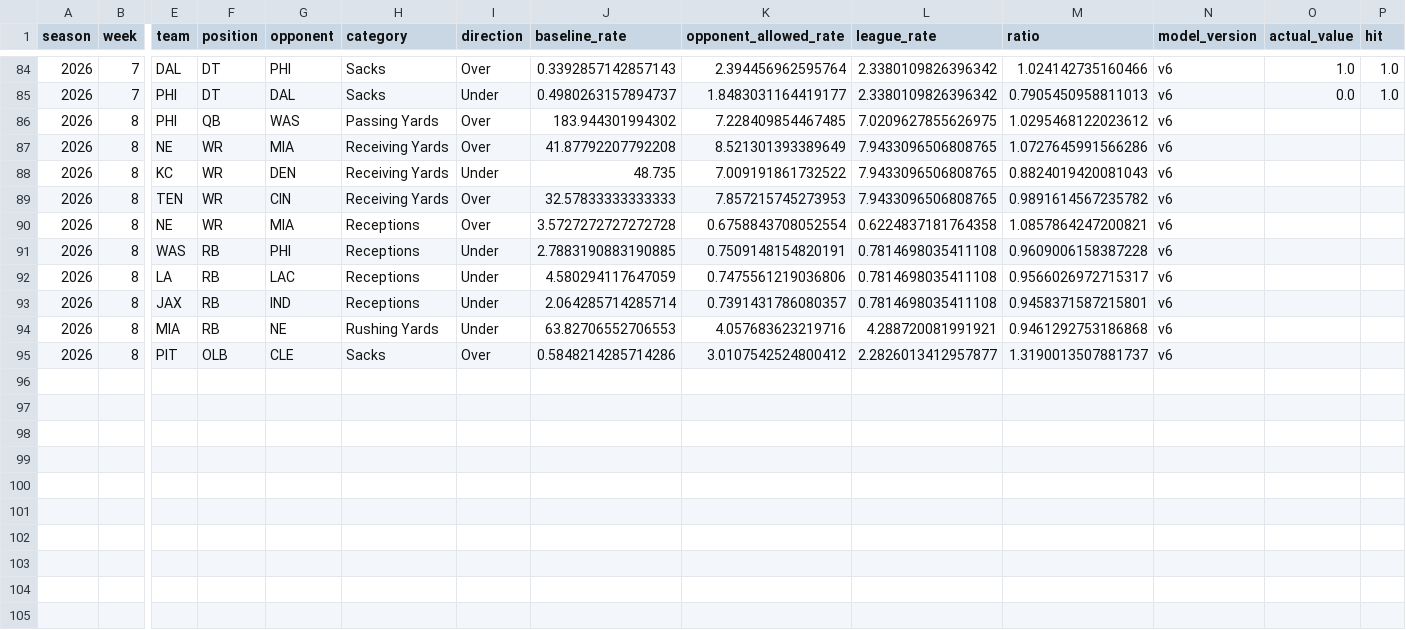
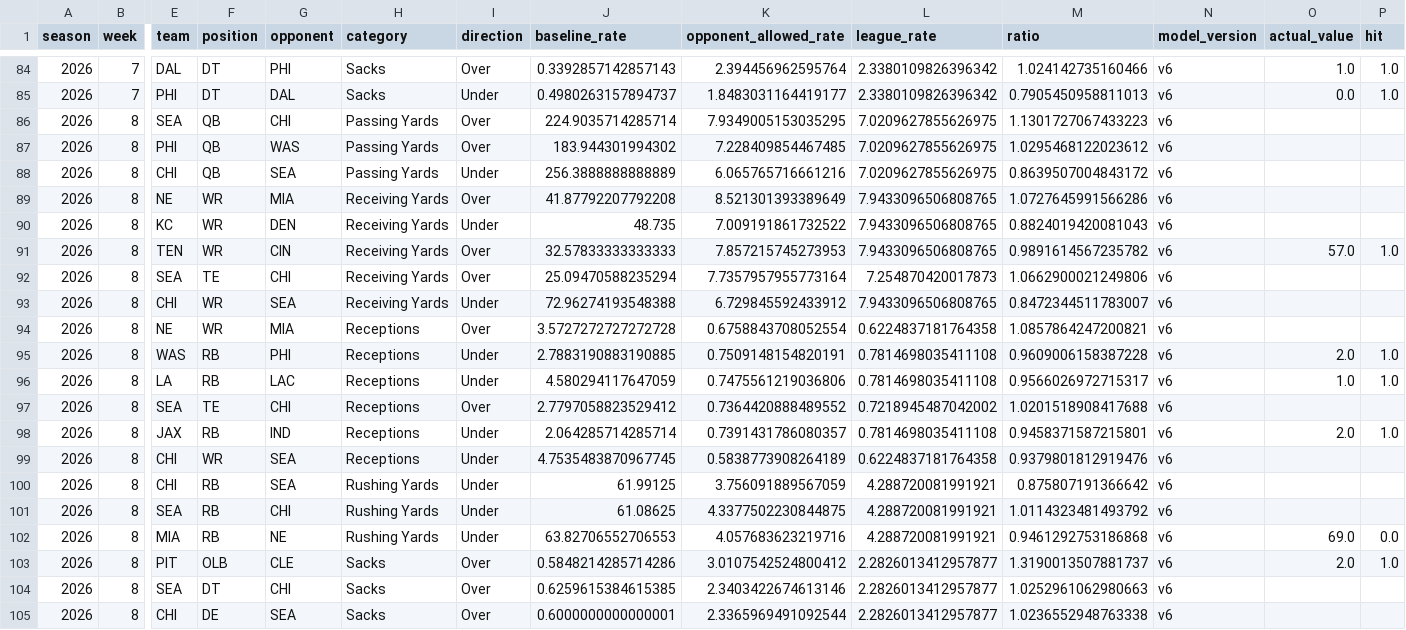
Before and after one commit to JMerchen/mlb_metrics, a CSV file: data/predictions/nfl_prop_predictions.csv, drawn as a sheet; only a part is shown, gaps mark what is left out; addresses are those after the commit; rows hold the shown columns only; the diff names each change by its address in the sheet, - before the commit and + after, or states it on an @@ line.

```diff
--- a/data/predictions/nfl_prop_predictions.csv
+++ b/data/predictions/nfl_prop_predictions.csv
+row 86: 2026 | 8 | SEA | QB | CHI | Passing Yards | Over | 224.9035714285714 | 7.9349005153035295 | 7.0209627855626975 | 1.1301727067433223 | v6
+row 88: 2026 | 8 | CHI | QB | SEA | Passing Yards | Under | 256.3888888888889 | 6.065765716661216 | 7.0209627855626975 | 0.8639507004843172 | v6
-O91 (actual_value): (empty)
+O91 (actual_value): 57.0
-P91 (hit): (empty)
+P91 (hit): 1.0
+row 92: 2026 | 8 | SEA | TE | CHI | Receiving Yards | Over | 25.09470588235294 | 7.7357957955773164 | 7.254870420017873 | 1.0662900021249806 | v6
+row 93: 2026 | 8 | CHI | WR | SEA | Receiving Yards | Under | 72.96274193548388 | 6.729845592433912 | 7.9433096506808765 | 0.8472344511783007 | v6
-O95 (actual_value): (empty)
+O95 (actual_value): 2.0
-P95:P96 (hit): (empty)
+P95:P96 (hit): 1.0
-O96 (actual_value): (empty)
+O96 (actual_value): 1.0
+row 97: 2026 | 8 | SEA | TE | CHI | Receptions | Over | 2.7797058823529412 | 0.7364420888489552 | 0.7218945487042002 | 1.0201518908417688 | v6
-O98 (actual_value): (empty)
+O98 (actual_value): 2.0
-P98 (hit): (empty)
+P98 (hit): 1.0
+row 99: 2026 | 8 | CHI | WR | SEA | Receptions | Under | 4.7535483870967745 | 0.5838773908264189 | 0.6224837181764358 | 0.9379801812919476 | v6
+row 100: 2026 | 8 | CHI | RB | SEA | Rushing Yards | Under | 61.99125 | 3.756091889567059 | 4.288720081991921 | 0.875807191366642 | v6
+row 101: 2026 | 8 | SEA | RB | CHI | Rushing Yards | Under | 61.08625 | 4.3377502230844875 | 4.288720081991921 | 1.0114323481493792 | v6
-O102 (actual_value): (empty)
+O102 (actual_value): 69.0
-P102 (hit): (empty)
+P102 (hit): 0.0
-O103 (actual_value): (empty)
+O103 (actual_value): 2.0
-P103 (hit): (empty)
+P103 (hit): 1.0
+row 104: 2026 | 8 | SEA | DT | CHI | Sacks | Over | 0.6259615384615385 | 2.3403422674613146 | 2.2826013412957877 | 1.0252961062980663 | v6
+row 105: 2026 | 8 | CHI | DE | SEA | Sacks | Over | 0.6000000000000001 | 2.3365969491092544 | 2.2826013412957877 | 1.0236552948763338 | v6
```
Also changed, not shown: data/predictions/nfl_game_predictions.csv, docs/data/nfl_game_picks_summary_by_version.csv, 21 other files.
